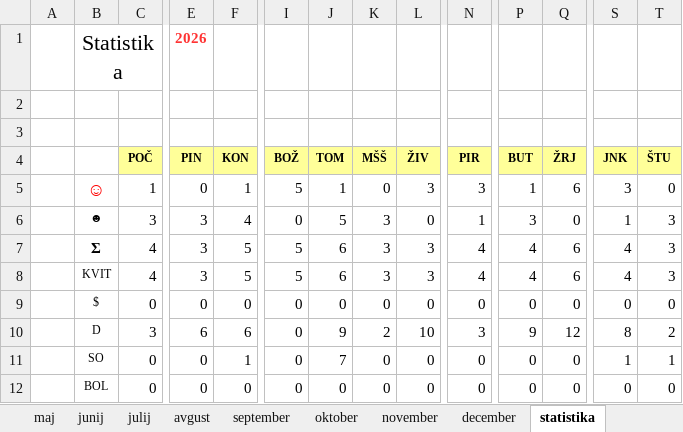
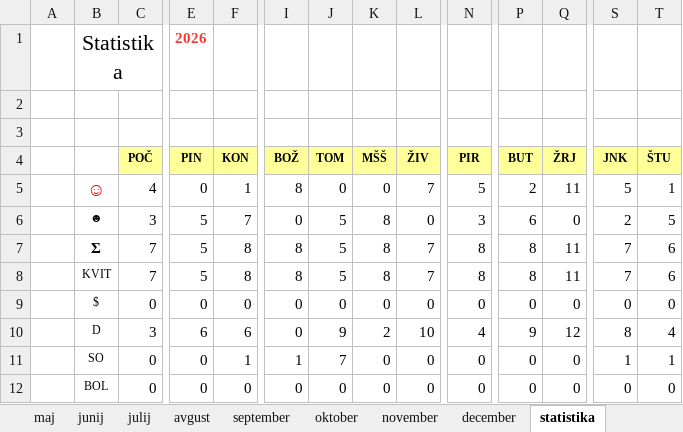
Before and after one commit to jiri-hollan/kardiosi, an Excel workbook: kardio/razpis/msofice/2026.xlsx, sheet statistika, drawn as a sheet; only a part is shown, gaps mark what is left out; values as stored, in another font and other column widths than the file's, no borders; the diff covers the shown part only; the diff names each change by its address in the sheet, - before the commit and + after, or states it on an @@ line.

```diff
--- a/kardio/razpis/msofice/2026.xlsx (sheet statistika)
+++ b/kardio/razpis/msofice/2026.xlsx (sheet statistika)
-C5 (POČ): 1
+C5 (POČ): 4
-I5 (BOŽ): 5
+I5 (BOŽ): 8
-J5 (TOM): 1
+J5 (TOM): 0
-L5 (ŽIV): 3
+L5 (ŽIV): 7
-N5 (PIR): 3
+N5 (PIR): 5
-P5 (BUT): 1
+P5 (BUT): 2
-Q5 (ŽRJ): 6
+Q5 (ŽRJ): 11
-S5 (JNK): 3
+S5 (JNK): 5
-T5 (ŠTU): 0
+T5 (ŠTU): 1
-E6:E8 (PIN): 3
+E6:E8 (PIN): 5
-F6 (KON): 4
+F6 (KON): 7
-K6:K8 (MŠŠ): 3
+K6:K8 (MŠŠ): 8
-N6 (PIR): 1
+N6 (PIR): 3
-P6 (BUT): 3
+P6 (BUT): 6
-S6 (JNK): 1
+S6 (JNK): 2
-T6 (ŠTU): 3
+T6 (ŠTU): 5
-C7:C8 (POČ): 4
+C7:C8 (POČ): 7
-F7:F8 (KON): 5
+F7:F8 (KON): 8
-I7:I8 (BOŽ): 5
+I7:I8 (BOŽ): 8
-J7:J8 (TOM): 6
+J7:J8 (TOM): 5
-L7:L8 (ŽIV): 3
+L7:L8 (ŽIV): 7
-N7:N8 (PIR): 4
+N7:N8 (PIR): 8
-P7:P8 (BUT): 4
+P7:P8 (BUT): 8
-Q7:Q8 (ŽRJ): 6
+Q7:Q8 (ŽRJ): 11
-S7:S8 (JNK): 4
+S7:S8 (JNK): 7
-T7:T8 (ŠTU): 3
+T7:T8 (ŠTU): 6
-N10 (PIR): 3
+N10 (PIR): 4
-T10 (ŠTU): 2
+T10 (ŠTU): 4
-I11 (BOŽ): 0
+I11 (BOŽ): 1
```
Also changed, not shown: 34 edited cells elsewhere in this sheet, sheet februar, sheet januar, sheet marec, sheet september, sheet april, sheet november, 7 more sheets, formulas that keep their value, hidden cells, 3 other files.
